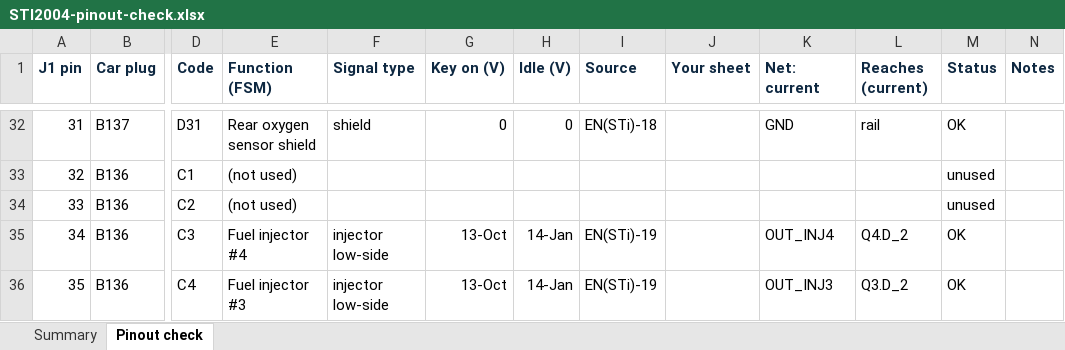
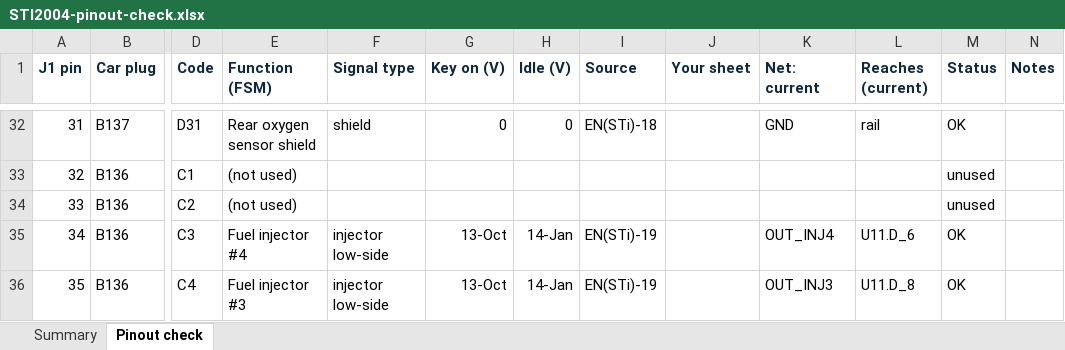
Before and after one commit to angelEmbeddedEra/rusefi-sti-2004, an Excel workbook: documents/STI2004-pinout-check.xlsx, sheet Pinout check, drawn as a sheet; only a part is shown, gaps mark what is left out; values as stored, in another font and other column widths than the file's, no borders; conditional formats not drawn; the diff covers the shown part only; the diff names each change by its address in the sheet, - before the commit and + after, or states it on an @@ line.

```diff
--- a/documents/STI2004-pinout-check.xlsx (sheet Pinout check)
+++ b/documents/STI2004-pinout-check.xlsx (sheet Pinout check)
-L35 (Reaches (current)): Q4.D_2
+L35 (Reaches (current)): U11.D_6
-L36 (Reaches (current)): Q3.D_2
+L36 (Reaches (current)): U11.D_8
```
Also changed, not shown: 21 edited cells elsewhere in this sheet, 8 other files.
